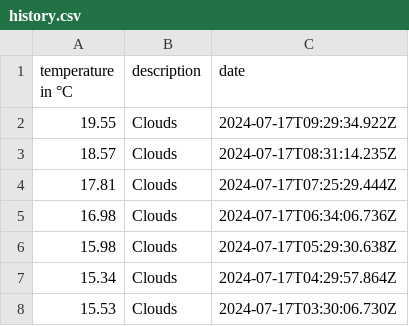
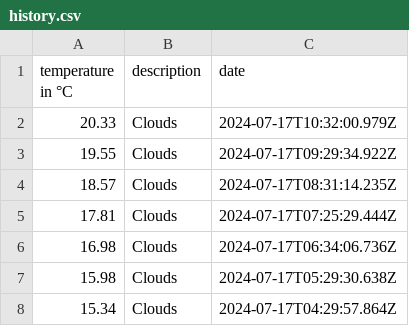
Before and after one commit to 102/amsterdam-weather, a CSV file: history.csv, drawn as a sheet; only a part is shown; the shorter side is filled out with more unchanged rows; the diff names each change by its address in the sheet, - before the commit and + after, or states it on an @@ line.

Commit message:
Flat: latest data (2024-07-17T10:32:01.086Z) {   "date": "2024-07-17T10:32:01.086Z",   "files": [     {       "name": "history.csv",       "deltaBytes": 39,       "source": "https://api.openweathermap.org/data/2.5/weather?lat=52.36&lon=4.9&units=metric&appid=***"     },     {       "name": "weather.json",       "deltaBytes": 4,       "source": "https://api.openweathermap.org/data/2.5/weather?lat=52.36&lon=4.9&units=metric&appid=***"     }   ] }

```diff
--- a/history.csv
+++ b/history.csv
+row 2: 20.33 | Clouds | 2024-07-17T10:32:00.979Z
```
Also changed, not shown: 1 other file.
